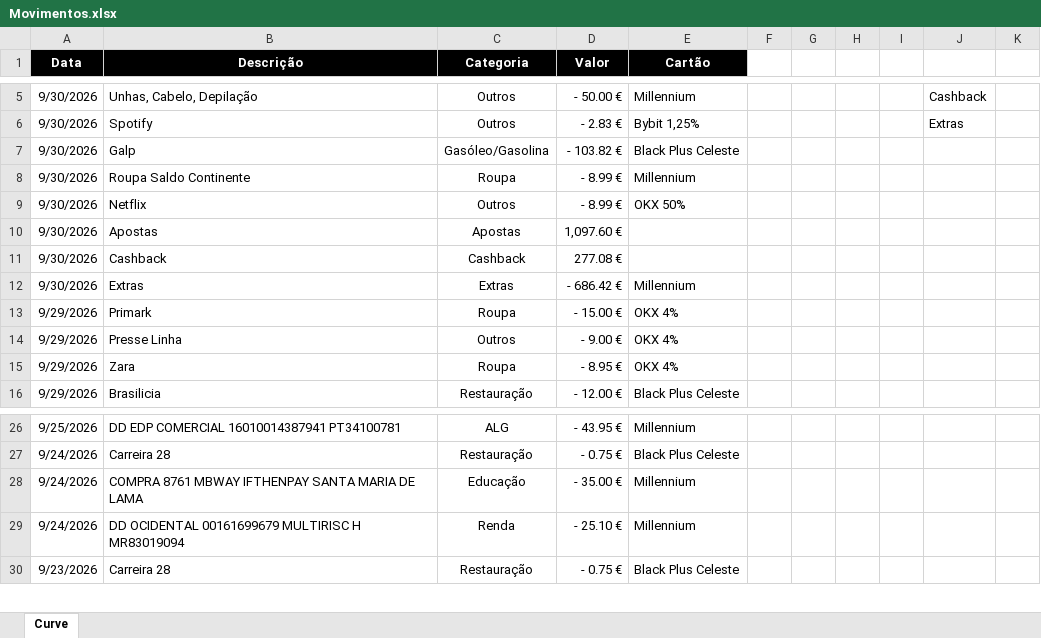
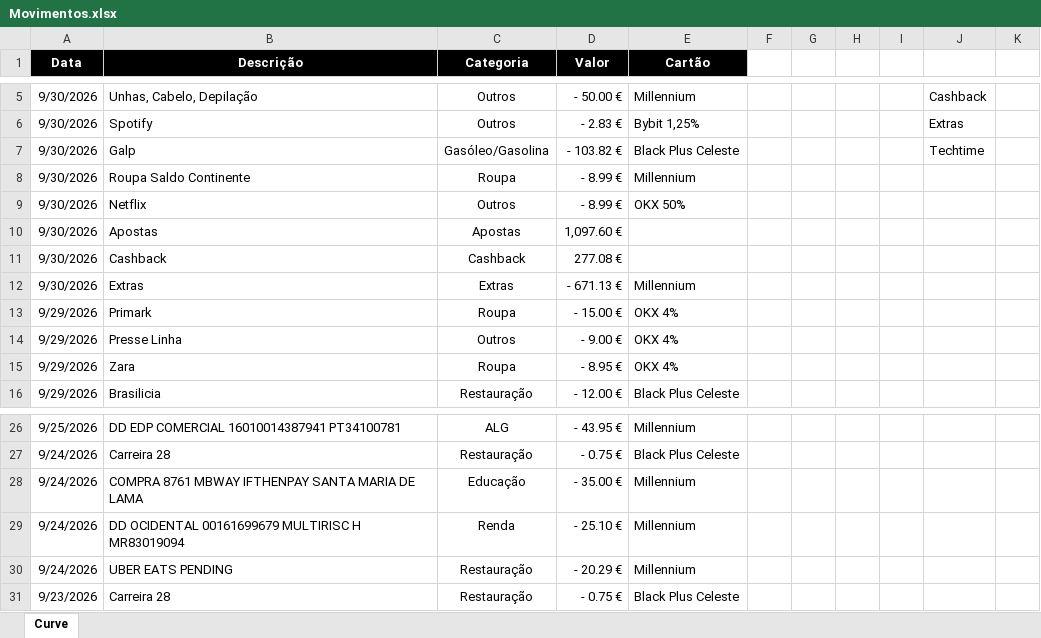
Before and after one commit to luishortipor/controlofinanceiro, an Excel workbook: Movimentos.xlsx, sheet Curve, drawn as a sheet; only a part is shown, gaps mark what is left out; values as stored, in another font and other column widths than the file's, no borders; charts and pictures not drawn; the diff names each change by its address in the sheet, - before the commit and + after, or states it on an @@ line.

Commit message:
Add files via upload

```diff
--- a/Movimentos.xlsx (sheet Curve)
+++ b/Movimentos.xlsx (sheet Curve)
-J7: (empty)
+J7: Techtime
-D12 (Valor): - 686.42 €
+D12 (Valor): - 671.13 €
+row 30: 9/24/2026 | UBER EATS PENDING | Restauração | - 20.29 € | Millennium
```
Also changed, not shown: charts or pictures.
